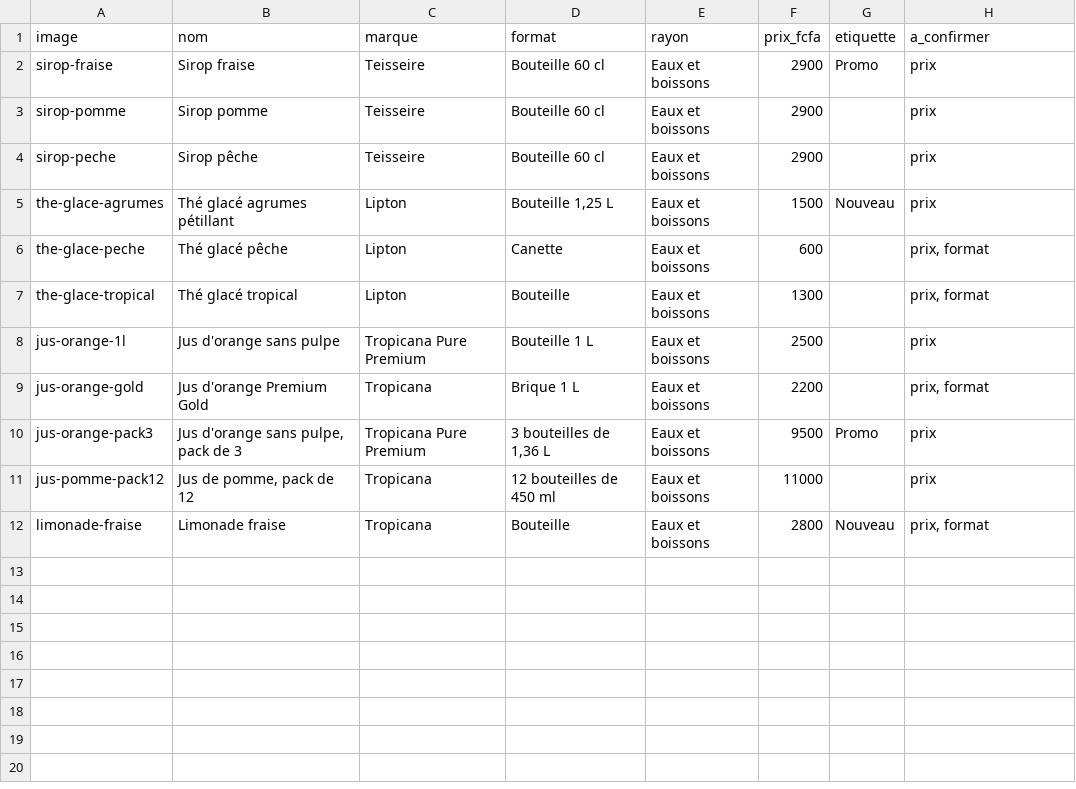
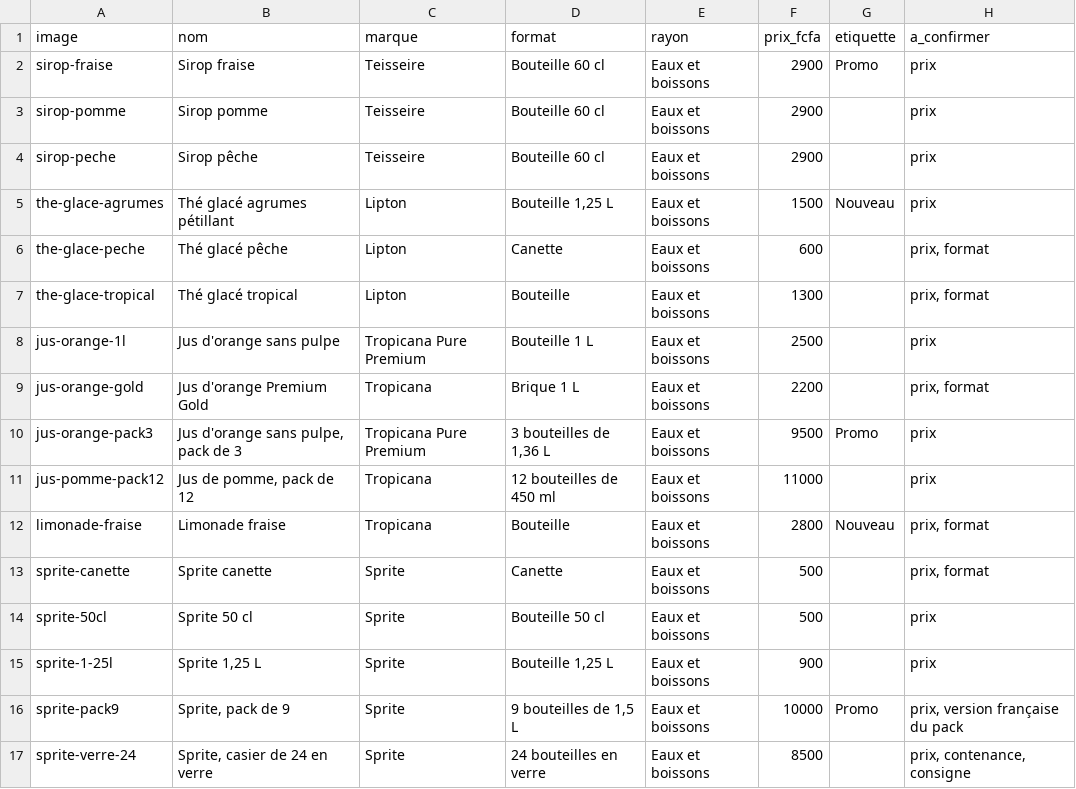
Before and after one commit to doneltchuisseu/Daryl-project, a CSV file: livrables/catalogue-produits.csv, drawn as a sheet.

```diff
--- a/livrables/catalogue-produits.csv
+++ b/livrables/catalogue-produits.csv
@@ -12 +12,6 @@ jus-pomme-pack12;Jus de pomme, pack de 12;Tropicana;12 bouteilles de 450 ml;Eaux
 limonade-fraise;Limonade fraise;Tropicana;Bouteille;Eaux et boissons;2800;Nouveau;prix, format
+sprite-canette;Sprite canette;Sprite;Canette;Eaux et boissons;500;;prix, format
+sprite-50cl;Sprite 50 cl;Sprite;Bouteille 50 cl;Eaux et boissons;500;;prix
+sprite-1-25l;Sprite 1,25 L;Sprite;Bouteille 1,25 L;Eaux et boissons;900;;prix
+sprite-pack9;Sprite, pack de 9;Sprite;9 bouteilles de 1,5 L;Eaux et boissons;10000;Promo;prix, version française du pack
+sprite-verre-24;Sprite, casier de 24 en verre;Sprite;24 bouteilles en verre;Eaux et boissons;8500;;prix, contenance, consigne
```
Also changed, not shown: 14 other files.
